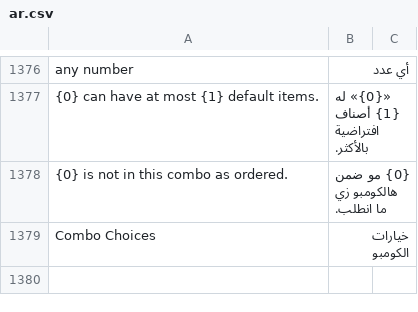
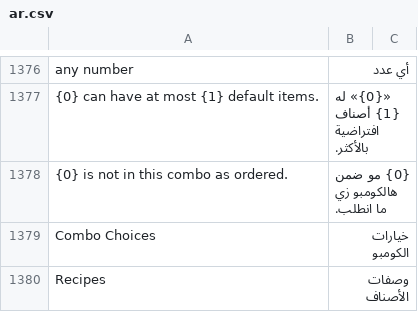
Before and after one commit to hh2000h4000/ruzmh_restaurant_pos, a CSV file: restaurant_pos/translations/ar.csv, drawn as a sheet; only a part is shown, gaps mark what is left out.

```diff
--- a/restaurant_pos/translations/ar.csv
+++ b/restaurant_pos/translations/ar.csv
@@ -1379 +1379,2 @@ any number,أي عدد
 Combo Choices,خيارات الكومبو
+Recipes,وصفات الأصناف
```
Also changed, not shown: 1 other file.
